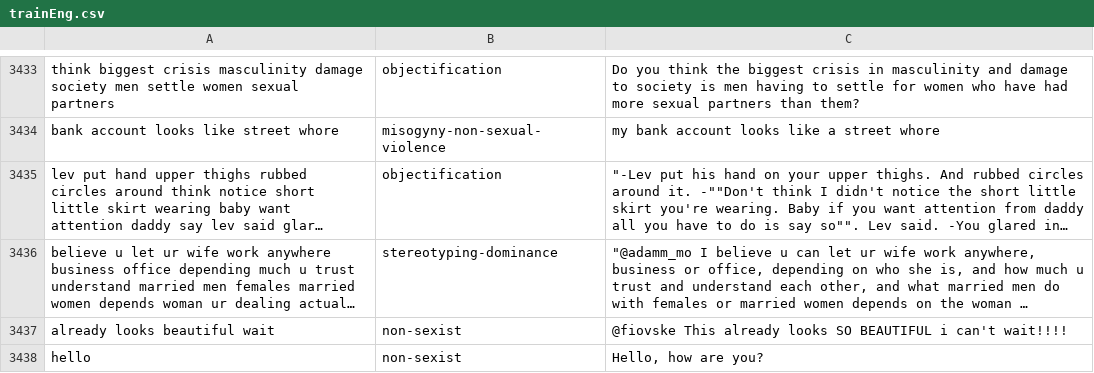
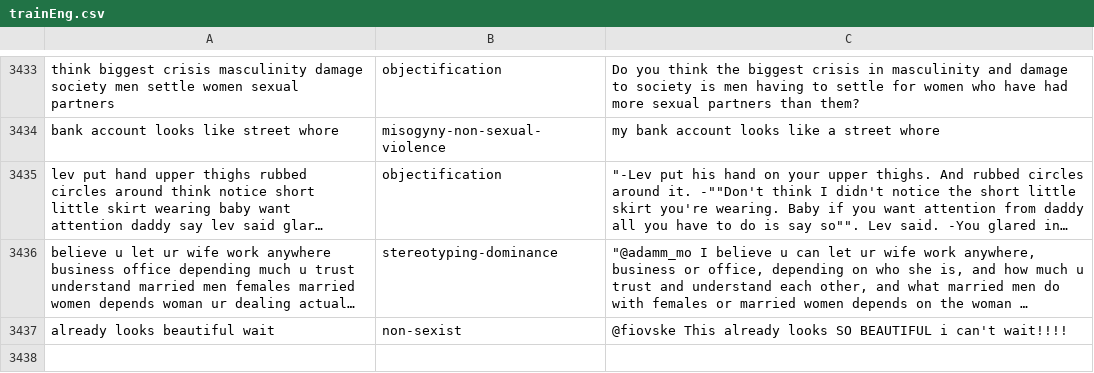
Before and after one commit to IvanMataFernandez/Mineria, a CSV file: Mineria/datos/trainEng.csv, drawn as a sheet; only a part is shown, gaps mark what is left out; long unchanged cells end in ….

```diff
--- a/Mineria/datos/trainEng.csv
+++ b/Mineria/datos/trainEng.csv
@@ -3437,2 +3437 @@
 " already looks beautiful wait ","non-sexist","@fiovske This already looks SO BEAUTIFUL i can't wait!!!!"
-" hello ","non-sexist","Hello, how are you?"
```
Also changed, not shown: 1 other file.
